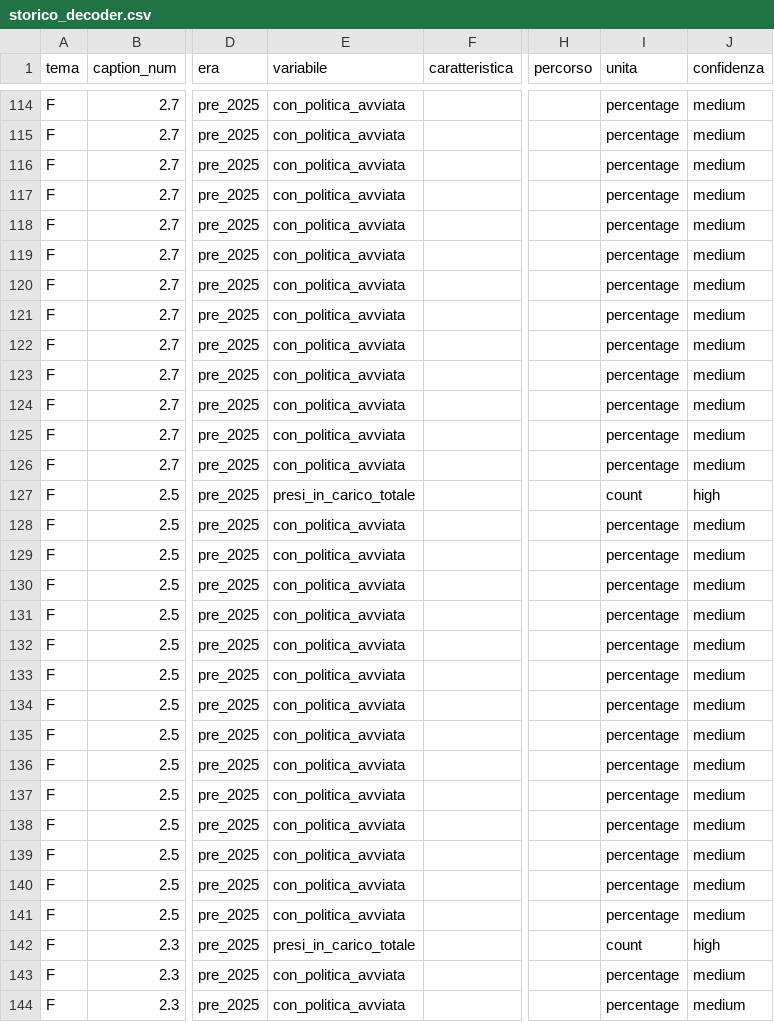
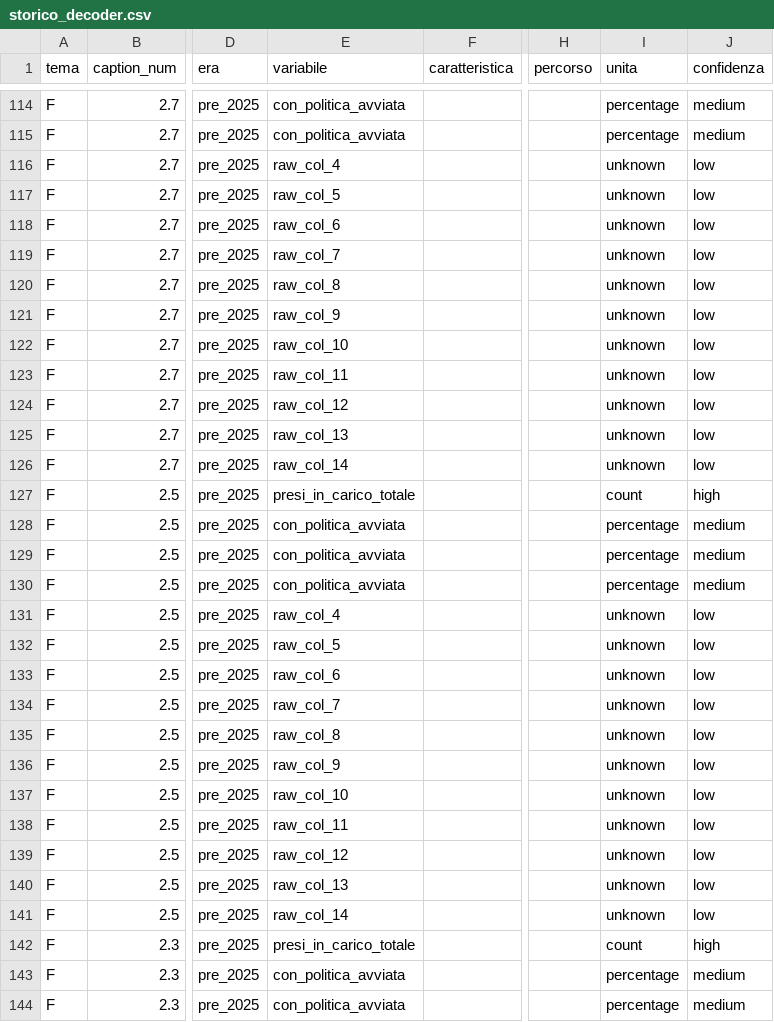
Before and after one commit to gmontaletti/golDatasets, a CSV file: inst/extdata/storico_decoder.csv, drawn as a sheet; only a part is shown, gaps mark what is left out; the diff covers the shown part only; the diff names each change by its address in the sheet, - before the commit and + after, or states it on an @@ line.

Commit message:
Deduplicate storia datasets (v0.9.0)
Investigazione su dev/explore.R ha rivelato tre cause di duplicazione:
1. Decoder F over-matching: pattern grepl("formazione|politica|tirocinio",
   header_modal) catturava il caption_title, generando 14 col_index
   per stessa variabile (in_formazione: 28 righe per data).
2. Tre fonti parallele con valore identico: storico_MLPS +
   storico_INAPP + inapp_focus_*_t13 (2.477 triplicati in
   gol_storia_caratteristiche).
3. Consolidamenti diversi tra enti per stessa data (1 caso).

Fix:
- data-raw/build_storico_decoder.R: pattern F applicati solo su
  col_index <= 3.
- R/dedup_storia.R: nuova utility con regole:
  * valori 0/NA scartati se esiste alternativa valorizzata
  * valori uguali da fonti diverse -> 1 riga (priorita' fonte)
  * valori diversi -> fonte di priorita' piu' alta
- Priorita': inapp_focus_* > storico_INAPP > MLPS > ANPAL > ALTRO.
- Integrazione automatica nei 3 builder R/build_storia_lunga.R.

Risultati:
- gol_storia_volumi:          9.194 -> 5.570 (-3.624)
- gol_storia_caratteristiche: 9.767 -> 6.894 (-2.873)
- gol_storia_esiti:          15.515 -> 7.316 (-8.199)

Nessun duplicato residuo. dev/explore.R produce ora 1 punto per data.

Version 0.8.0 -> 0.9.0.
devtools::test(): 90 PASS, 0 FAIL.
devtools::check(): 0 errors, 0 warnings, 1 note (clock).

```diff
--- a/inst/extdata/storico_decoder.csv
+++ b/inst/extdata/storico_decoder.csv
-E116 (variabile): con_politica_avviata
+E116 (variabile): raw_col_4
-I116:I126 (unita): percentage
+I116:I126 (unita): unknown
-J116:J126 (confidenza): medium
+J116:J126 (confidenza): low
-E117 (variabile): con_politica_avviata
+E117 (variabile): raw_col_5
-E118 (variabile): con_politica_avviata
+E118 (variabile): raw_col_6
-E119 (variabile): con_politica_avviata
+E119 (variabile): raw_col_7
-E120 (variabile): con_politica_avviata
+E120 (variabile): raw_col_8
-E121 (variabile): con_politica_avviata
+E121 (variabile): raw_col_9
-E122 (variabile): con_politica_avviata
+E122 (variabile): raw_col_10
-E123 (variabile): con_politica_avviata
+E123 (variabile): raw_col_11
-E124 (variabile): con_politica_avviata
+E124 (variabile): raw_col_12
-E125 (variabile): con_politica_avviata
+E125 (variabile): raw_col_13
-E126 (variabile): con_politica_avviata
+E126 (variabile): raw_col_14
-E131 (variabile): con_politica_avviata
+E131 (variabile): raw_col_4
-I131:I141 (unita): percentage
+I131:I141 (unita): unknown
-J131:J141 (confidenza): medium
+J131:J141 (confidenza): low
-E132 (variabile): con_politica_avviata
+E132 (variabile): raw_col_5
-E133 (variabile): con_politica_avviata
+E133 (variabile): raw_col_6
-E134 (variabile): con_politica_avviata
+E134 (variabile): raw_col_7
-E135 (variabile): con_politica_avviata
+E135 (variabile): raw_col_8
-E136 (variabile): con_politica_avviata
+E136 (variabile): raw_col_9
-E137 (variabile): con_politica_avviata
+E137 (variabile): raw_col_10
-E138 (variabile): con_politica_avviata
+E138 (variabile): raw_col_11
-E139 (variabile): con_politica_avviata
+E139 (variabile): raw_col_12
-E140 (variabile): con_politica_avviata
+E140 (variabile): raw_col_13
-E141 (variabile): con_politica_avviata
+E141 (variabile): raw_col_14
```
Also changed, not shown: 99 edited cells elsewhere in this file, 15 other files.
